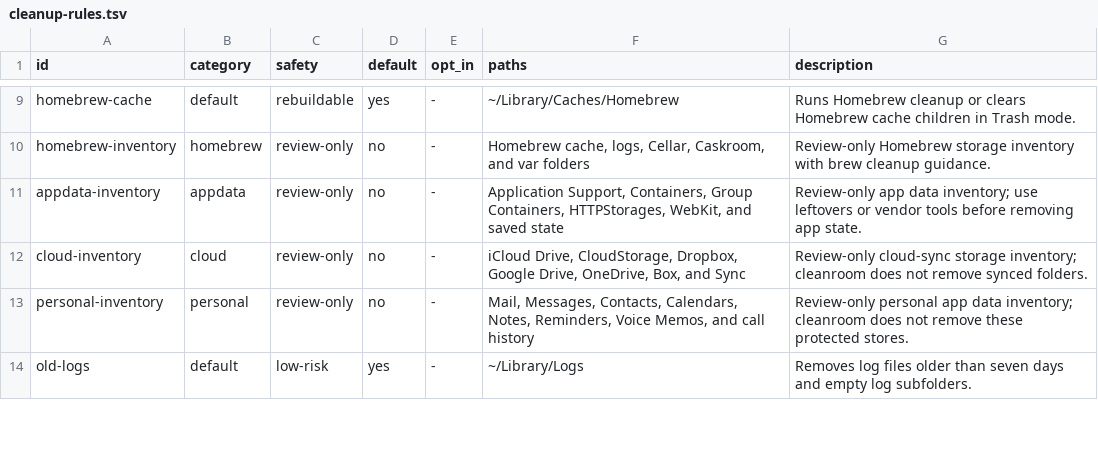
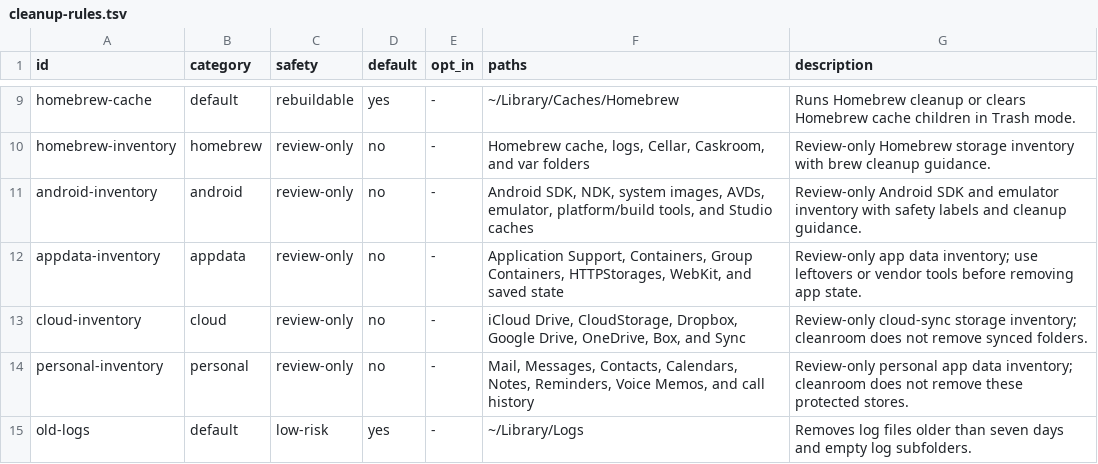
Before and after one commit to vivekjm/cleanroom-mac, a TSV file: data/cleanup-rules.tsv, drawn as a sheet; only a part is shown, gaps mark what is left out; the diff names each change by its address in the sheet, - before the commit and + after, or states it on an @@ line.

Commit message:
Add Android SDK storage inventory

```diff
--- a/data/cleanup-rules.tsv
+++ b/data/cleanup-rules.tsv
+row 11: android-inventory | android | review-only | no | - | Android SDK, NDK, system images, AVDs, emulator, platform/build tools, and Studio caches | Review-only Android SDK and emulator inventory with safety labels and cleanup guidance.
```
Also changed, not shown: 9 other files.
